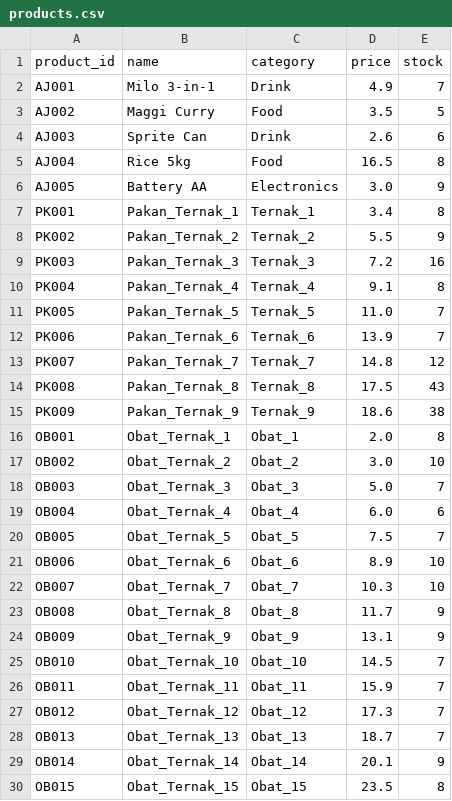
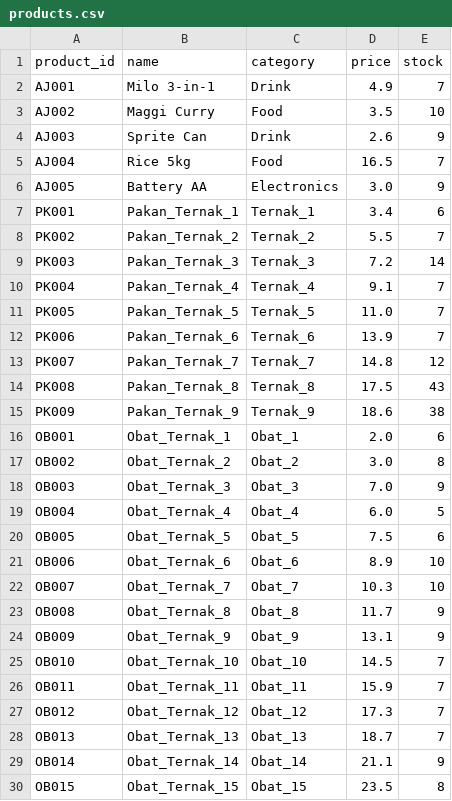
Before and after one commit to aliakbarpa/Cashier-AkbarJaya, a CSV file: data/products.csv, drawn as a sheet.

```diff
--- a/data/products.csv
+++ b/data/products.csv
@@ -2,10 +2,10 @@ product_id,name,category,price,stock
 AJ001,Milo 3-in-1,Drink,4.9,7
-AJ002,Maggi Curry,Food,3.5,5
-AJ003,Sprite Can,Drink,2.6,6
-AJ004,Rice 5kg,Food,16.5,8
+AJ002,Maggi Curry,Food,3.5,10
+AJ003,Sprite Can,Drink,2.6,9
+AJ004,Rice 5kg,Food,16.5,7
 AJ005,Battery AA,Electronics,3.0,9
-PK001,Pakan_Ternak_1,Ternak_1,3.4,8
-PK002,Pakan_Ternak_2,Ternak_2,5.5,9
-PK003,Pakan_Ternak_3,Ternak_3,7.2,16
-PK004,Pakan_Ternak_4,Ternak_4,9.1,8
+PK001,Pakan_Ternak_1,Ternak_1,3.4,6
+PK002,Pakan_Ternak_2,Ternak_2,5.5,7
+PK003,Pakan_Ternak_3,Ternak_3,7.2,14
+PK004,Pakan_Ternak_4,Ternak_4,9.1,7
 PK005,Pakan_Ternak_5,Ternak_5,11.0,7
@@ -15,7 +15,7 @@ PK008,Pakan_Ternak_8,Ternak_8,17.5,43
 PK009,Pakan_Ternak_9,Ternak_9,18.6,38
-OB001,Obat_Ternak_1,Obat_1,2.0,8
-OB002,Obat_Ternak_2,Obat_2,3.0,10
-OB003,Obat_Ternak_3,Obat_3,5.0,7
-OB004,Obat_Ternak_4,Obat_4,6.0,6
-OB005,Obat_Ternak_5,Obat_5,7.5,7
+OB001,Obat_Ternak_1,Obat_1,2.0,6
+OB002,Obat_Ternak_2,Obat_2,3.0,8
+OB003,Obat_Ternak_3,Obat_3,7.0,9
+OB004,Obat_Ternak_4,Obat_4,6.0,5
+OB005,Obat_Ternak_5,Obat_5,7.5,6
 OB006,Obat_Ternak_6,Obat_6,8.9,10
@@ -28,3 +28,3 @@ OB012,Obat_Ternak_12,Obat_12,17.3,7
 OB013,Obat_Ternak_13,Obat_13,18.7,7
-OB014,Obat_Ternak_14,Obat_14,20.1,9
+OB014,Obat_Ternak_14,Obat_14,21.1,9
 OB015,Obat_Ternak_15,Obat_15,23.5,8
```
Also changed, not shown: data/sales.csv, 17 other files.
